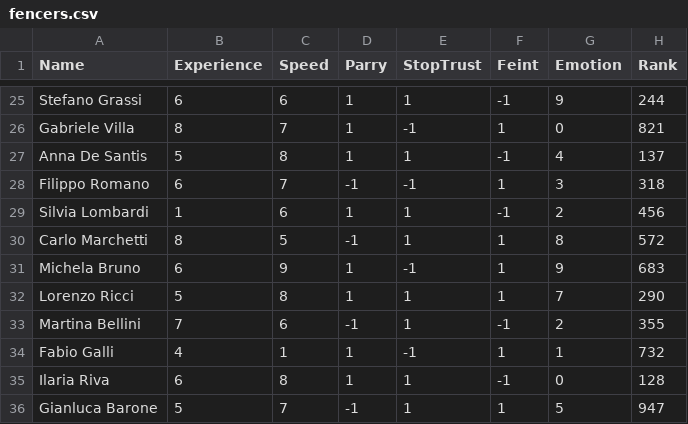
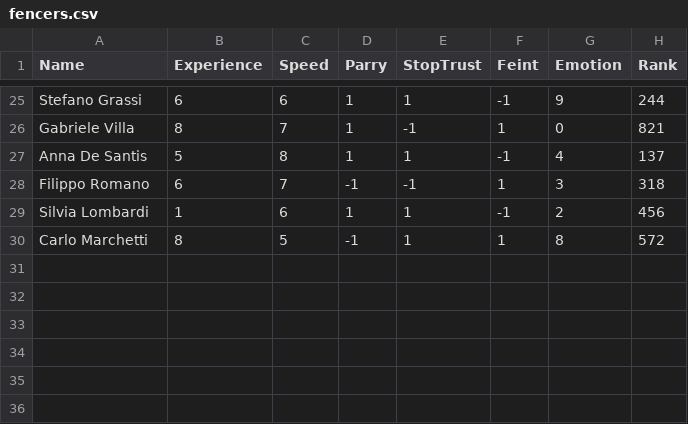
Before and after one commit to elysium1499/FencingRank_MultyAgentSystem, a CSV file: fencers.csv, drawn as a sheet; only a part is shown, gaps mark what is left out; the diff names each change by its address in the sheet, - before the commit and + after, or states it on an @@ line.

```diff
--- a/fencers.csv
+++ b/fencers.csv
-row 31: Michela Bruno | 6 | 9 | 1 | -1 | 1 | 9 | 683
-row 32: Lorenzo Ricci | 5 | 8 | 1 | 1 | 1 | 7 | 290
-row 33: Martina Bellini | 7 | 6 | -1 | 1 | -1 | 2 | 355
-row 34: Fabio Galli | 4 | 1 | 1 | -1 | 1 | 1 | 732
-row 35: Ilaria Riva | 6 | 8 | 1 | 1 | -1 | 0 | 128
-row 36: Gianluca Barone | 5 | 7 | -1 | 1 | 1 | 5 | 947
```
Also changed, not shown: 13 other files.
